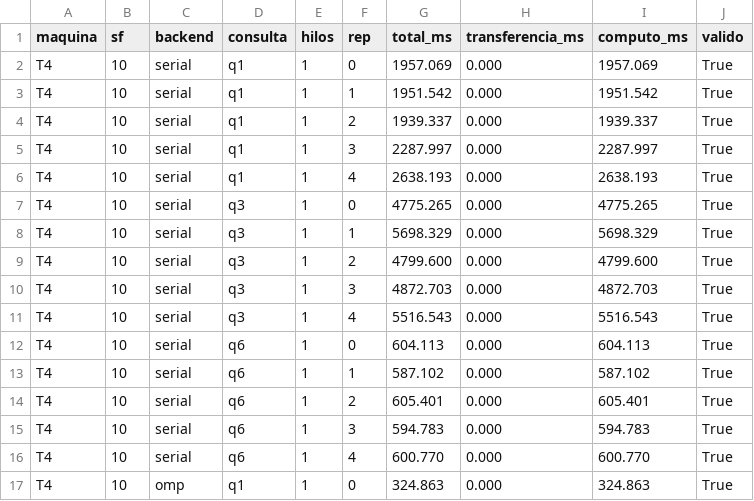
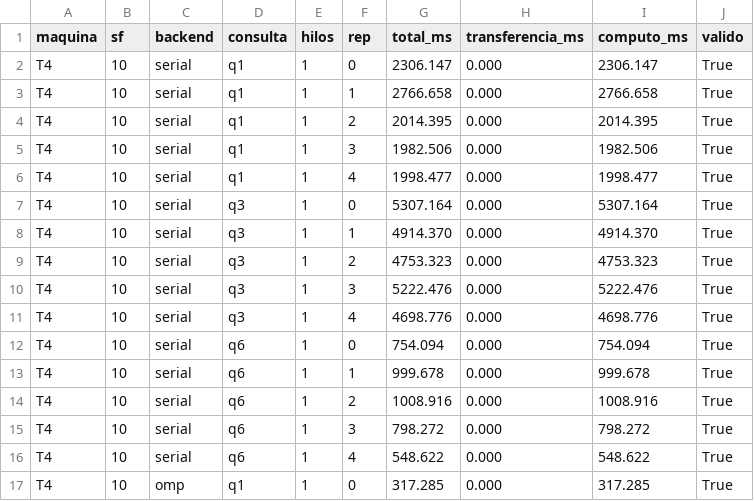
Before and after one commit to LipezJ/motor-columnar-cpu-gpu, a CSV file: resultados/T4.csv, drawn as a sheet; only a part is shown; the diff covers the shown part only.

Commit message:
Resultados con el arreglo NUMA de Q3 y Q1 ingenuo; póster actualizado

```diff
--- a/resultados/T4.csv
+++ b/resultados/T4.csv
@@ -1,17 +1,17 @@
 maquina,sf,backend,consulta,hilos,rep,total_ms,transferencia_ms,computo_ms,valido
-T4,10,serial,q1,1,0,1957.069,0.000,1957.069,True
-T4,10,serial,q1,1,1,1951.542,0.000,1951.542,True
-T4,10,serial,q1,1,2,1939.337,0.000,1939.337,True
-T4,10,serial,q1,1,3,2287.997,0.000,2287.997,True
-T4,10,serial,q1,1,4,2638.193,0.000,2638.193,True
-T4,10,serial,q3,1,0,4775.265,0.000,4775.265,True
-T4,10,serial,q3,1,1,5698.329,0.000,5698.329,True
-T4,10,serial,q3,1,2,4799.600,0.000,4799.600,True
-T4,10,serial,q3,1,3,4872.703,0.000,4872.703,True
-T4,10,serial,q3,1,4,5516.543,0.000,5516.543,True
-T4,10,serial,q6,1,0,604.113,0.000,604.113,True
-T4,10,serial,q6,1,1,587.102,0.000,587.102,True
-T4,10,serial,q6,1,2,605.401,0.000,605.401,True
-T4,10,serial,q6,1,3,594.783,0.000,594.783,True
-T4,10,serial,q6,1,4,600.770,0.000,600.770,True
-T4,10,omp,q1,1,0,324.863,0.000,324.863,True
+T4,10,serial,q1,1,0,2306.147,0.000,2306.147,True
+T4,10,serial,q1,1,1,2766.658,0.000,2766.658,True
+T4,10,serial,q1,1,2,2014.395,0.000,2014.395,True
+T4,10,serial,q1,1,3,1982.506,0.000,1982.506,True
+T4,10,serial,q1,1,4,1998.477,0.000,1998.477,True
+T4,10,serial,q3,1,0,5307.164,0.000,5307.164,True
+T4,10,serial,q3,1,1,4914.370,0.000,4914.370,True
+T4,10,serial,q3,1,2,4753.323,0.000,4753.323,True
+T4,10,serial,q3,1,3,5222.476,0.000,5222.476,True
+T4,10,serial,q3,1,4,4698.776,0.000,4698.776,True
+T4,10,serial,q6,1,0,754.094,0.000,754.094,True
+T4,10,serial,q6,1,1,999.678,0.000,999.678,True
+T4,10,serial,q6,1,2,1008.916,0.000,1008.916,True
+T4,10,serial,q6,1,3,798.272,0.000,798.272,True
+T4,10,serial,q6,1,4,548.622,0.000,548.622,True
+T4,10,omp,q1,1,0,317.285,0.000,317.285,True
```
Also changed, not shown: 5 added rows and 103 edited cells elsewhere in this file, resultados/TitanX-sf10.csv, resultados/smexa-interleave-sf50.csv, 10 other files.
